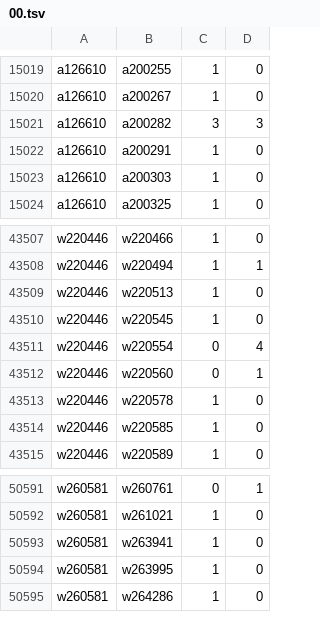
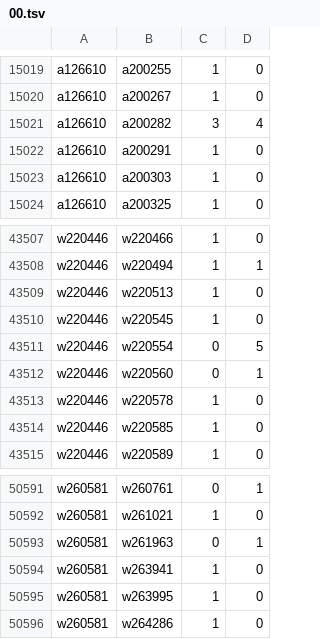
Before and after one commit to robertzechovsky639-ui/tenis, a TSV file: state/h2h/00.tsv, drawn as a sheet; only a part is shown, gaps mark what is left out.

```diff
--- a/state/h2h/00.tsv
+++ b/state/h2h/00.tsv
@@ -15020,3 +15020,3 @@ a126610	a200255	1	0
 a126610	a200267	1	0
-a126610	a200282	3	3
+a126610	a200282	3	4
 a126610	a200291	1	0
@@ -43510,3 +43510,3 @@ w220446	w220513	1	0
 w220446	w220545	1	0
-w220446	w220554	0	4
+w220446	w220554	0	5
 w220446	w220560	0	1
@@ -50592,2 +50592,3 @@ w260581	w260761	0	1
 w260581	w261021	1	0
+w260581	w261963	0	1
 w260581	w263941	1	0
```
Also changed, not shown: state/h2h/01.tsv, state/h2h/07.tsv, 26 other files.
